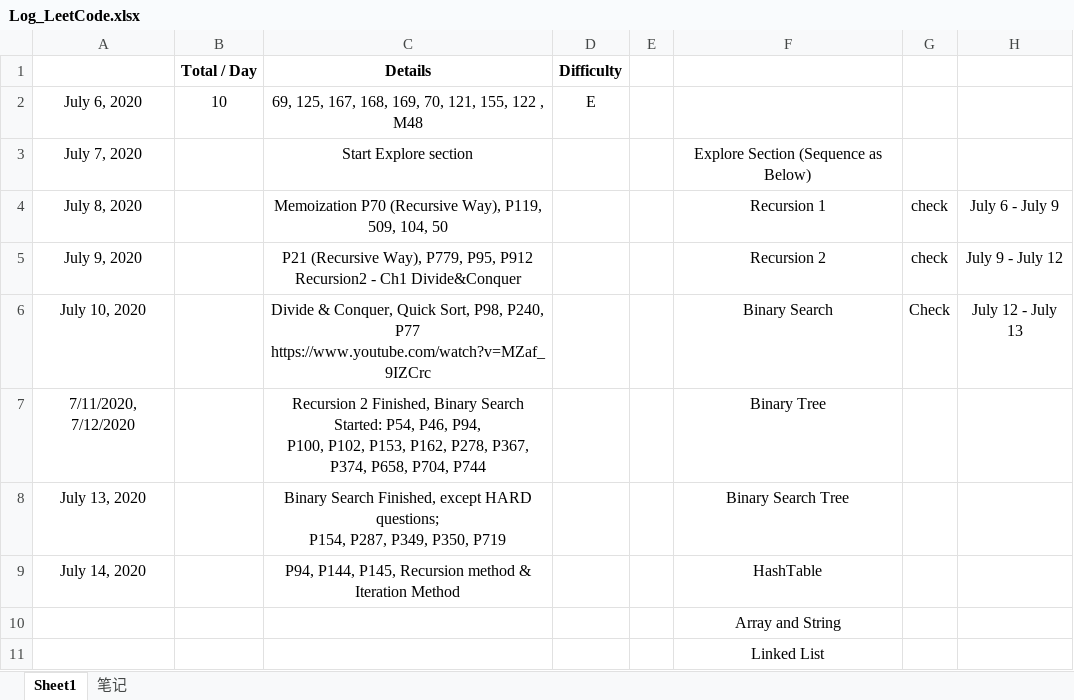
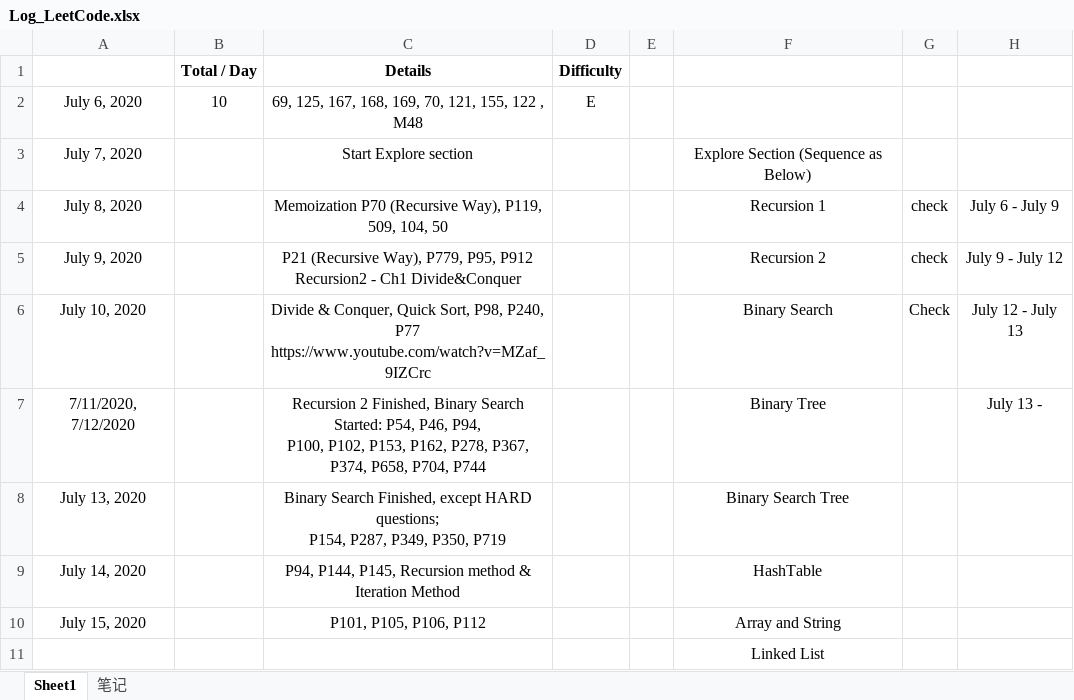
Before and after one commit to shadowba/LeetCode_JJ, an Excel workbook: Log_LeetCode.xlsx, sheet Sheet1, drawn as a sheet; values as stored, in another font and other column widths than the file's, no borders; removed rows and columns are numbered as before the commit, all else as after; the diff names each change by its address in the sheet, - before the commit and + after, or states it on an @@ line.

```diff
--- a/Log_LeetCode.xlsx (sheet Sheet1)
+++ b/Log_LeetCode.xlsx (sheet Sheet1)
-H7: (empty)
+H7: July 13 -
-row 10:  |  |  |  |  | Array and String
+row 10: July 15, 2020 |  | P101, P105, P106, P112 |  |  | Array and String
```
Also changed, not shown: 4 other files.
